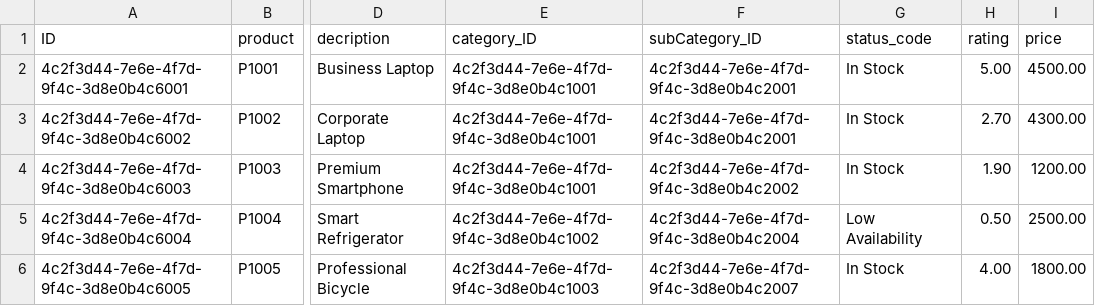
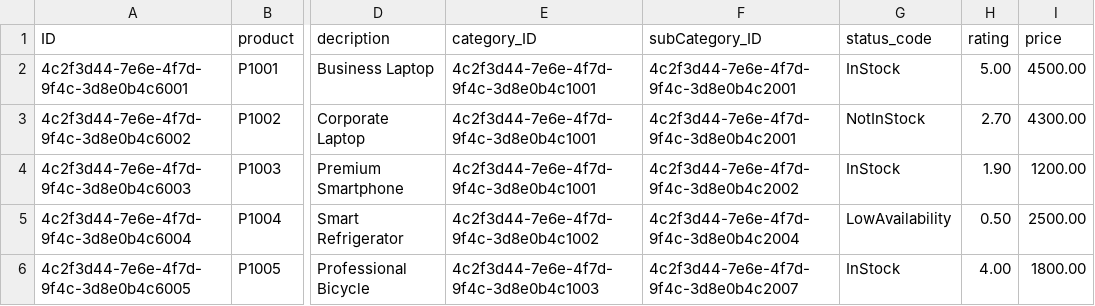
Before and after one commit to Grillito999/Project-CAP---Juan-Camilo-Henao, a CSV file: db/data/com.project-Products.csv, drawn as a sheet; only a part is shown, gaps mark what is left out; the diff names each change by its address in the sheet, - before the commit and + after, or states it on an @@ line.

```diff
--- a/db/data/com.project-Products.csv
+++ b/db/data/com.project-Products.csv
-G2 (status_code): In Stock
+G2 (status_code): InStock
-G3 (status_code): In Stock
+G3 (status_code): NotInStock
-G4 (status_code): In Stock
+G4 (status_code): InStock
-G5 (status_code): Low Availability
+G5 (status_code): LowAvailability
-G6 (status_code): In Stock
+G6 (status_code): InStock
```
Also changed, not shown: 11 other files.
